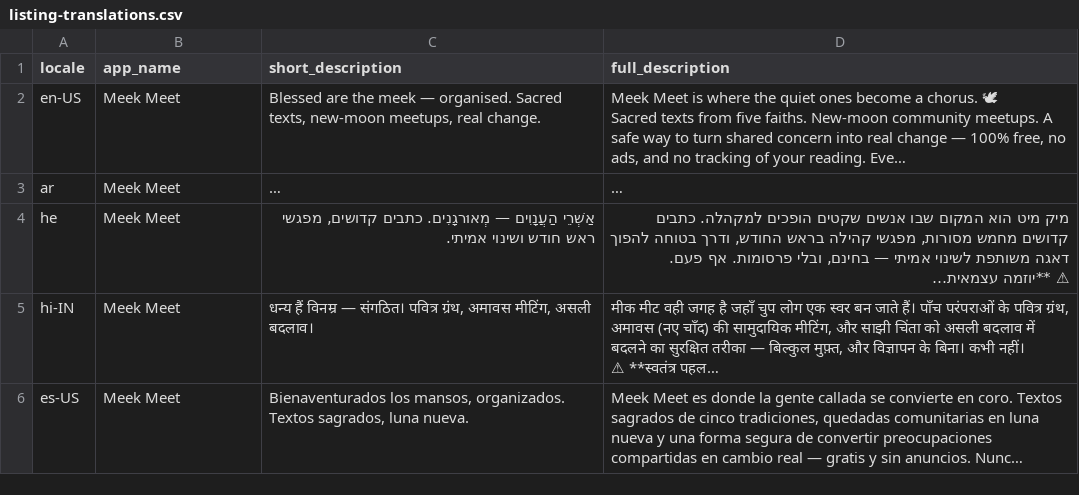
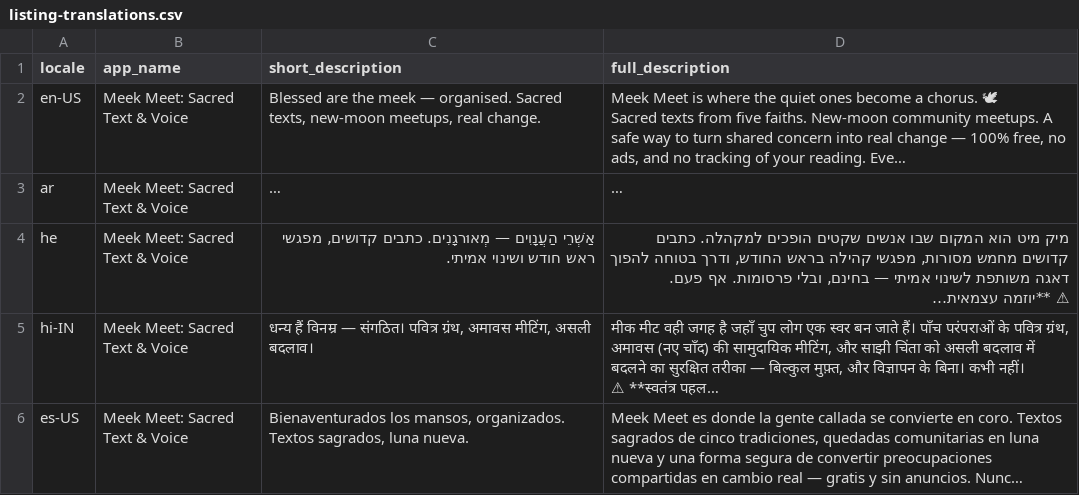
Before and after one commit to meekmeet/MeekMeet, a CSV file: meek-meet-mobile/store-listing/listing-translations.csv, drawn as a sheet; long unchanged cells end in …; the diff names each change by its address in the sheet, - before the commit and + after, or states it on an @@ line.

Commit message:
fix(store): use full 30-char title as app_name in all translations
Play Console per-language app name field was getting plain 'Meek Meet'
because the JSON app_name field held the short brand name while the full
title sat in a separate unused field. Title is exactly 30 chars - set it
as app_name for all locales and clarify paste instructions.

```diff
--- a/meek-meet-mobile/store-listing/listing-translations.csv
+++ b/meek-meet-mobile/store-listing/listing-translations.csv
-B2:B6 (app_name): Meek Meet
+B2:B6 (app_name): Meek Meet: Sacred Text & Voice
```
Also changed, not shown: 3 other files.
